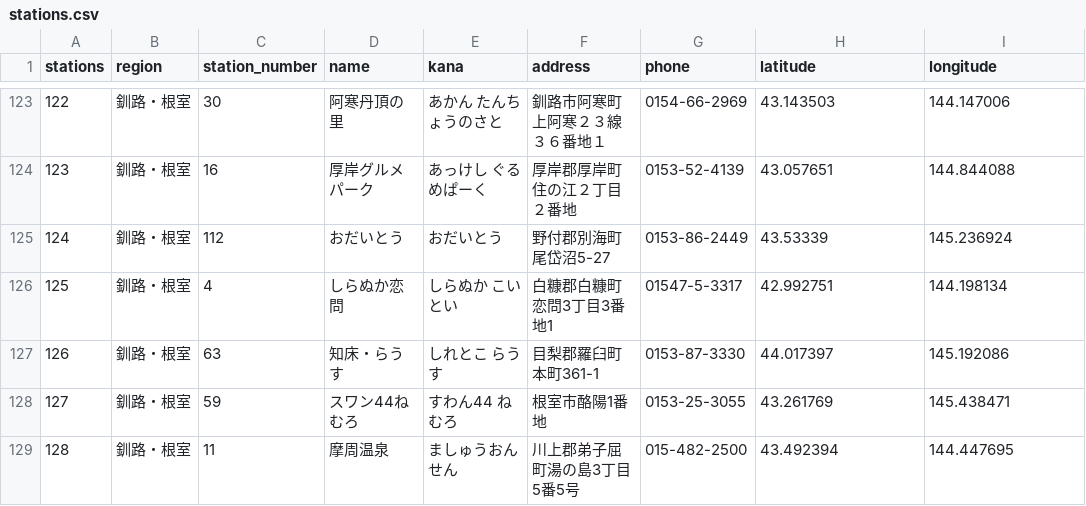
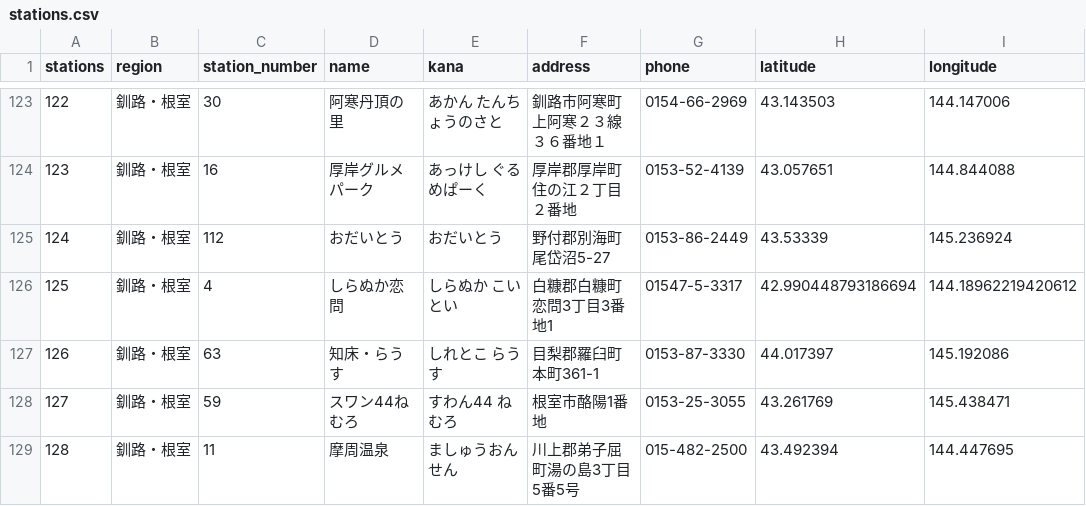
Before and after one commit to prokoninaritai/ho_car_do_plan, a CSV file: db/csv/stations.csv, drawn as a sheet; only a part is shown, gaps mark what is left out.

```diff
--- a/db/csv/stations.csv
+++ b/db/csv/stations.csv
@@ -125,3 +125,3 @@ stations,region,station_number,name,kana,address,phone,latitude,longitude
 124,釧路・根室,112,おだいとう,おだいとう,野付郡別海町尾岱沼5-27,0153-86-2449,43.53339,145.236924
-125,釧路・根室,4,しらぬか恋問,しらぬか こいとい,白糠郡白糠町恋問3丁目3番地1,01547-5-3317,42.992751,144.198134
+125,釧路・根室,4,しらぬか恋問,しらぬか こいとい,白糠郡白糠町恋問3丁目3番地1,01547-5-3317,42.990448793186694,144.18962219420612
 126,釧路・根室,63,知床・らうす,しれとこ らうす,目梨郡羅臼町本町361-1,0153-87-3330,44.017397,145.192086
```
Also changed, not shown: 5 other files.
